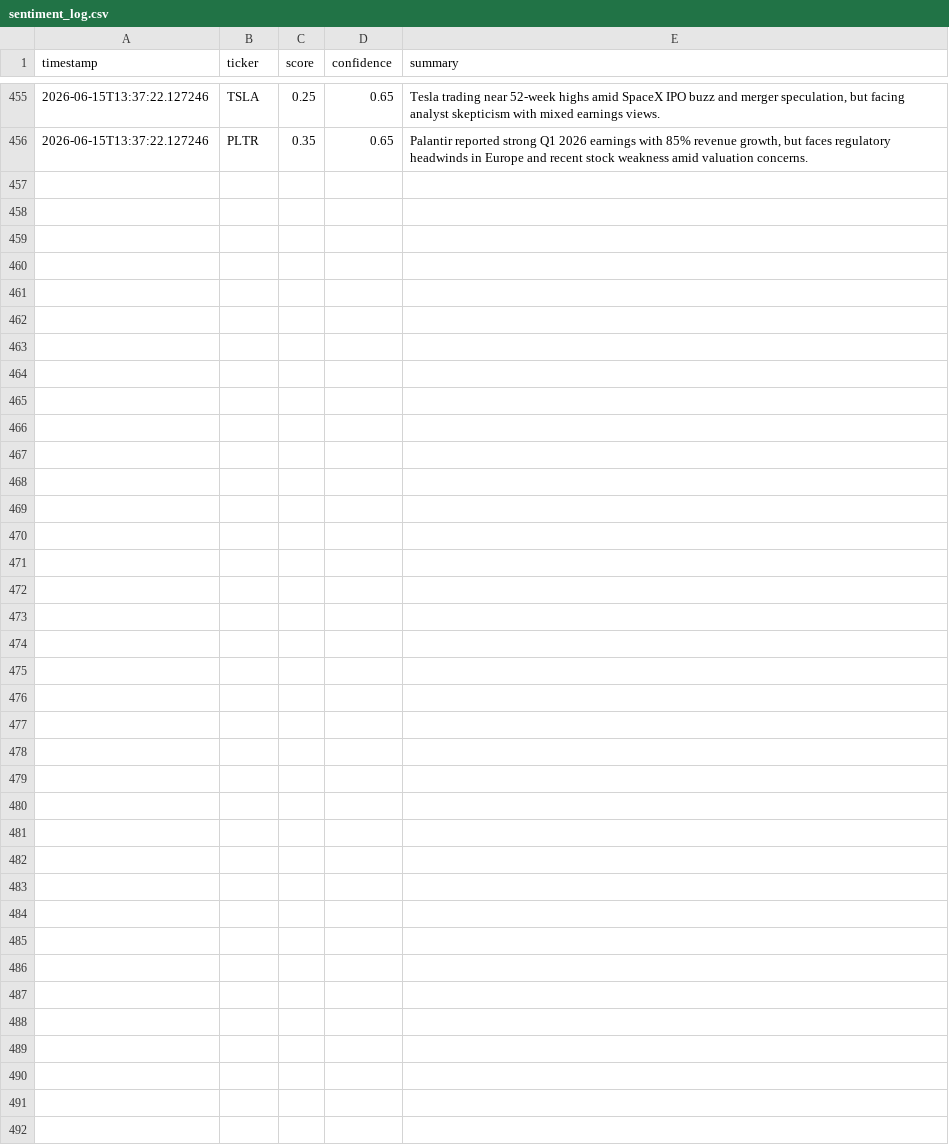
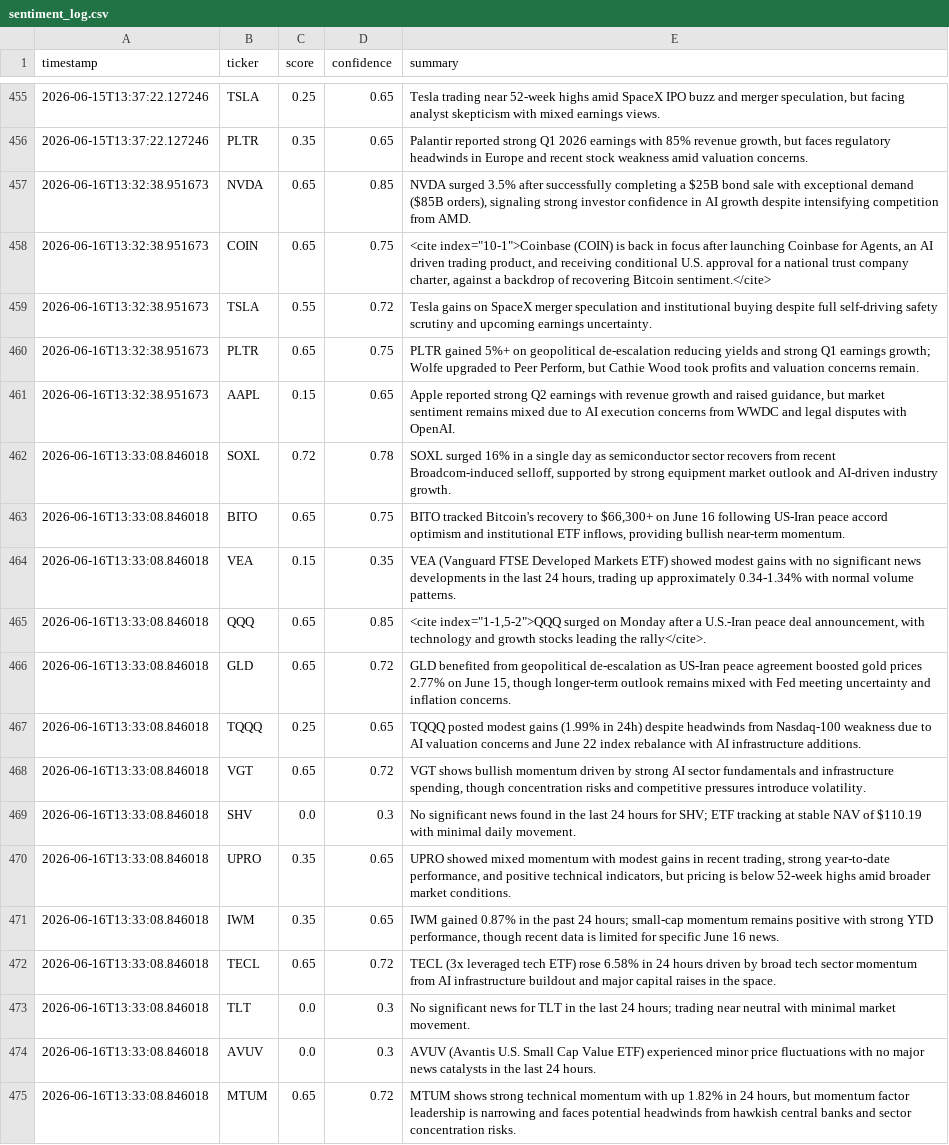
Before and after one commit to Tyler-Morton/BeatTheComp, a CSV file: sentiment_log.csv, drawn as a sheet; only a part is shown, gaps mark what is left out; the diff names each change by its address in the sheet, - before the commit and + after, or states it on an @@ line.

```diff
--- a/sentiment_log.csv
+++ b/sentiment_log.csv
+row 457: 2026-06-16T13:32:38.951673 | NVDA | 0.65 | 0.85 | NVDA surged 3.5% after successfully completing a $25B bond sale with exceptional demand ($85B orders), signaling strong investor confidence in AI growth despite intensifying competition from AMD.
+row 458: 2026-06-16T13:32:38.951673 | COIN | 0.65 | 0.75 | <cite index="10-1">Coinbase (COIN) is back in focus after launching Coinbase for Agents, an AI driven trading product, and receiving conditional U.S. approval for a national trust company charter, against a backdrop of recovering Bitcoin sentiment.</cite>
+row 459: 2026-06-16T13:32:38.951673 | TSLA | 0.55 | 0.72 | Tesla gains on SpaceX merger speculation and institutional buying despite full self-driving safety scrutiny and upcoming earnings uncertainty.
+row 460: 2026-06-16T13:32:38.951673 | PLTR | 0.65 | 0.75 | PLTR gained 5%+ on geopolitical de-escalation reducing yields and strong Q1 earnings growth; Wolfe upgraded to Peer Perform, but Cathie Wood took profits and valuation concerns remain.
+row 461: 2026-06-16T13:32:38.951673 | AAPL | 0.15 | 0.65 | Apple reported strong Q2 earnings with revenue growth and raised guidance, but market sentiment remains mixed due to AI execution concerns from WWDC and legal disputes with OpenAI.
+row 462: 2026-06-16T13:33:08.846018 | SOXL | 0.72 | 0.78 | SOXL surged 16% in a single day as semiconductor sector recovers from recent Broadcom-induced selloff, supported by strong equipment market outlook and AI-driven industry growth.
+row 463: 2026-06-16T13:33:08.846018 | BITO | 0.65 | 0.75 | BITO tracked Bitcoin's recovery to $66,300+ on June 16 following US-Iran peace accord optimism and institutional ETF inflows, providing bullish near-term momentum.
+row 464: 2026-06-16T13:33:08.846018 | VEA | 0.15 | 0.35 | VEA (Vanguard FTSE Developed Markets ETF) showed modest gains with no significant news developments in the last 24 hours, trading up approximately 0.34-1.34% with normal volume patterns.
+row 465: 2026-06-16T13:33:08.846018 | QQQ | 0.65 | 0.85 | <cite index="1-1,5-2">QQQ surged on Monday after a U.S.-Iran peace deal announcement, with technology and growth stocks leading the rally</cite>.
+row 466: 2026-06-16T13:33:08.846018 | GLD | 0.65 | 0.72 | GLD benefited from geopolitical de-escalation as US-Iran peace agreement boosted gold prices 2.77% on June 15, though longer-term outlook remains mixed with Fed meeting uncertainty and inflation concerns.
+row 467: 2026-06-16T13:33:08.846018 | TQQQ | 0.25 | 0.65 | TQQQ posted modest gains (1.99% in 24h) despite headwinds from Nasdaq-100 weakness due to AI valuation concerns and June 22 index rebalance with AI infrastructure additions.
+row 468: 2026-06-16T13:33:08.846018 | VGT | 0.65 | 0.72 | VGT shows bullish momentum driven by strong AI sector fundamentals and infrastructure spending, though concentration risks and competitive pressures introduce volatility.
+row 469: 2026-06-16T13:33:08.846018 | SHV | 0.0 | 0.3 | No significant news found in the last 24 hours for SHV; ETF tracking at stable NAV of $110.19 with minimal daily movement.
+row 470: 2026-06-16T13:33:08.846018 | UPRO | 0.35 | 0.65 | UPRO showed mixed momentum with modest gains in recent trading, strong year-to-date performance, and positive technical indicators, but pricing is below 52-week highs amid broader market conditions.
+row 471: 2026-06-16T13:33:08.846018 | IWM | 0.35 | 0.65 | IWM gained 0.87% in the past 24 hours; small-cap momentum remains positive with strong YTD performance, though recent data is limited for specific June 16 news.
+row 472: 2026-06-16T13:33:08.846018 | TECL | 0.65 | 0.72 | TECL (3x leveraged tech ETF) rose 6.58% in 24 hours driven by broad tech sector momentum from AI infrastructure buildout and major capital raises in the space.
+row 473: 2026-06-16T13:33:08.846018 | TLT | 0.0 | 0.3 | No significant news for TLT in the last 24 hours; trading near neutral with minimal market movement.
+row 474: 2026-06-16T13:33:08.846018 | AVUV | 0.0 | 0.3 | AVUV (Avantis U.S. Small Cap Value ETF) experienced minor price fluctuations with no major news catalysts in the last 24 hours.
+row 475: 2026-06-16T13:33:08.846018 | MTUM | 0.65 | 0.72 | MTUM shows strong technical momentum with up 1.82% in 24 hours, but momentum factor leadership is narrowing and faces potential headwinds from hawkish central banks and sector concentration risks.
```
Also changed, not shown: daily_log.csv, regime_log.csv, 2 other files.
